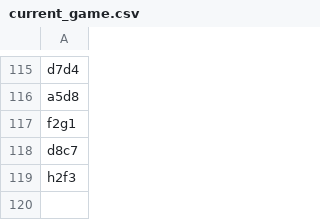
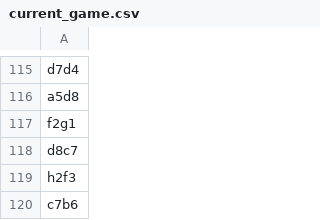
Before and after one commit to TomCasavant/latex-chess, a CSV file: games/current_game.csv, drawn as a sheet; only a part is shown, gaps mark what is left out.

```diff
--- a/games/current_game.csv
+++ b/games/current_game.csv
@@ -119 +119,2 @@ d8c7
 h2f3
+c7b6
```
